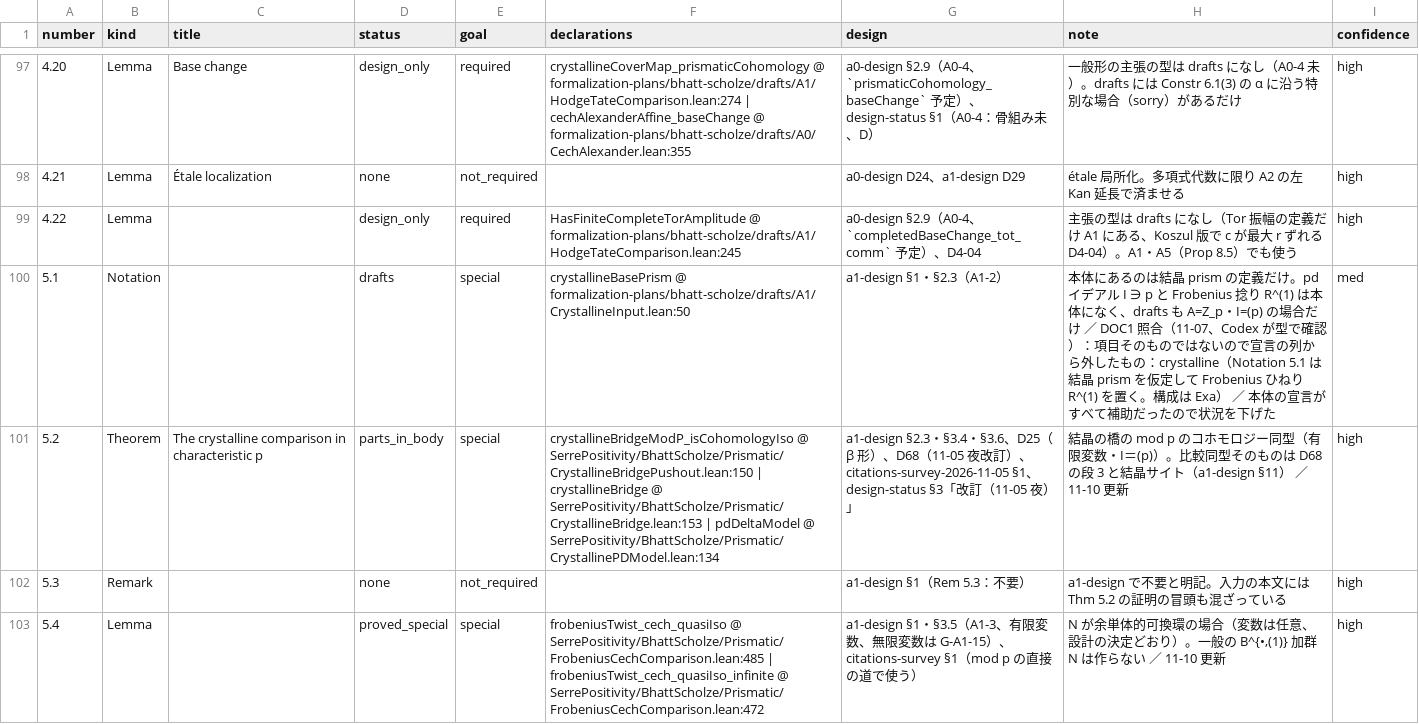
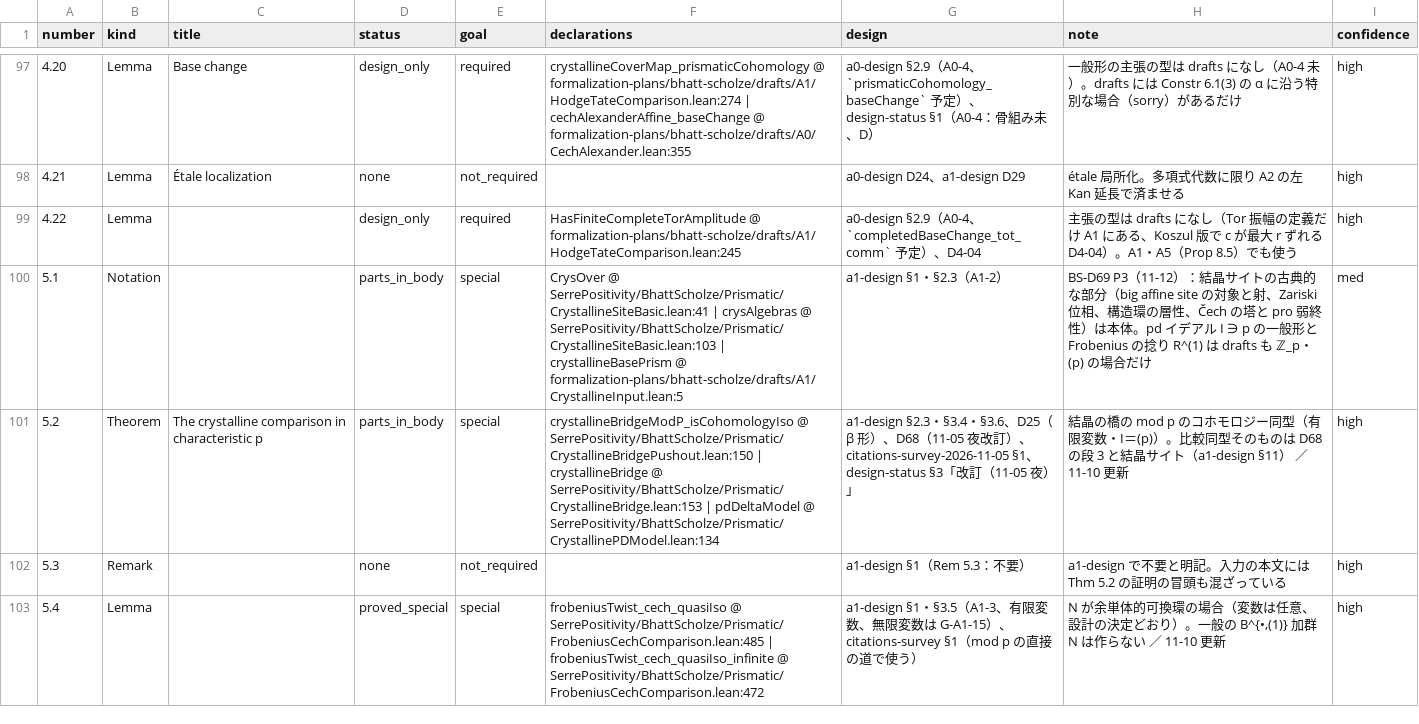
Before and after one commit to unaoya/SerrePositivity, a CSV file: research/bs-coverage/items.csv, drawn as a sheet; only a part is shown, gaps mark what is left out; the diff covers the shown part only.

```diff
--- a/research/bs-coverage/items.csv
+++ b/research/bs-coverage/items.csv
@@ -99,3 +99,3 @@ number,kind,title,status,goal,declarations,design,note,confidence
 4.22,Lemma,,design_only,required,HasFiniteCompleteTorAmplitude @ formalization-plans/bhatt-scholze/drafts/A1/HodgeTateComparison.lean:245,a0-design §2.9（A0-4、`completedBaseChange_tot_comm` 予定）、D4-04,主張の型は drafts になし（Tor 振幅の定義だけ A1 にある、Koszul 版で c が最大 r ずれる D4-04）。A1・A5（Prop 8.5）でも使う,high
-5.1,Notation,,drafts,special,crystallineBasePrism @ formalization-plans/bhatt-scholze/drafts/A1/CrystallineInput.lean:50,a1-design §1・§2.3（A1-2）,本体にあるのは結晶 prism の定義だけ。pd イデアル I ∋ p と Frobenius 捻り R^(1) は本体になく、drafts も A=Z_p・I=(p) の場合だけ ／ DOC1 照合（11-07、Codex が型で確認）：項目そのものではないので宣言の列から外したもの：crystalline（Notation 5.1 は結晶 prism を仮定して Frobenius ひねり R^(1) を置く。構成は Exa） ／ 本体の宣言がすべて補助だったので状況を下げた,med
+5.1,Notation,,parts_in_body,special,CrysOver @ SerrePositivity/BhattScholze/Prismatic/CrystallineSiteBasic.lean:41 | crysAlgebras @ SerrePositivity/BhattScholze/Prismatic/CrystallineSiteBasic.lean:103 | crystallineBasePrism @ formalization-plans/bhatt-scholze/drafts/A1/CrystallineInput.lean:5,a1-design §1・§2.3（A1-2）,BS-D69 P3（11-12）：結晶サイトの古典的な部分（big affine site の対象と射、Zariski 位相、構造環の層性、Čech の塔と pro 弱終性）は本体。pd イデアル I ∋ p の一般形と Frobenius の捻り R^(1) は drafts も ℤ_p・(p) の場合だけ,med
 5.2,Theorem,The crystalline comparison in characteristic p,parts_in_body,special,crystallineBridgeModP_isCohomologyIso @ SerrePositivity/BhattScholze/Prismatic/CrystallineBridgePushout.lean:150 | crystallineBridge @ SerrePositivity/BhattScholze/Prismatic/CrystallineBridge.lean:153 | pdDeltaModel @ SerrePositivity/BhattScholze/Prismatic/CrystallinePDModel.lean:134,a1-design §2.3・§3.4・§3.6、D25（β 形）、D68（11-05 夜改訂）、citations-survey-2026-11-05 §1、design-status §3「改訂（11-05 夜）」,結晶の橋の mod p のコホモロジー同型（有限変数・I＝(p)）。比較同型そのものは D68 の段 3 と結晶サイト（a1-design §11） ／ 11-10 更新,high
```
Also changed, not shown: 5 edited cells elsewhere in this file, 3 other files.
